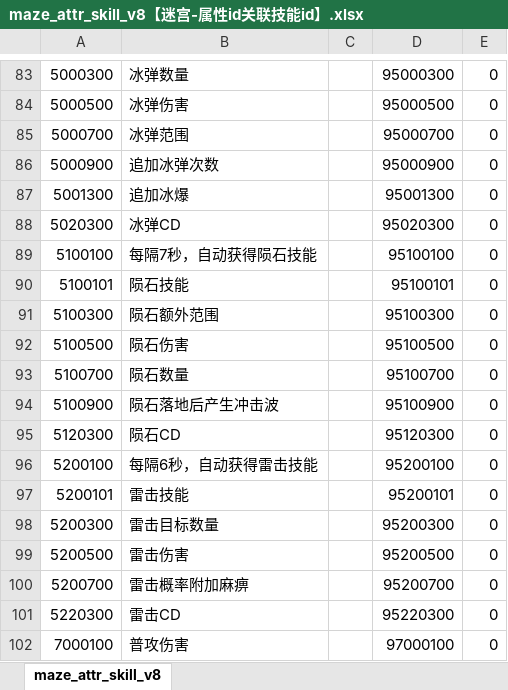
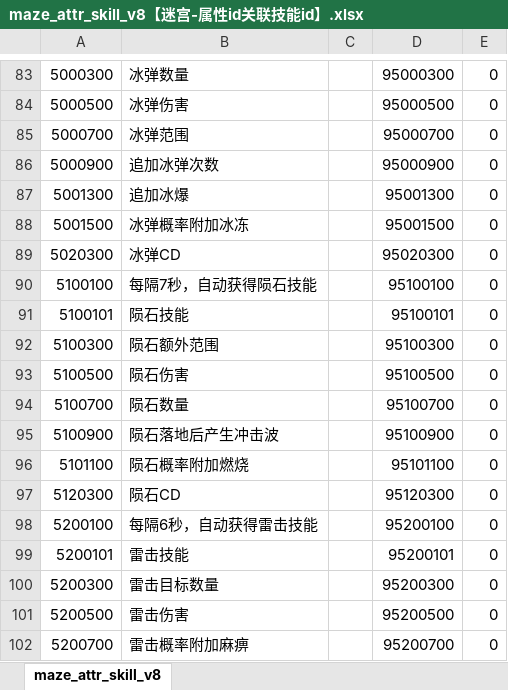
Before and after one commit to chensusu123/myfirsthub, an Excel workbook: servers/maze_main_server/conf.d/data/maze_attr_skill_v8【迷宫-属性id关联技能id】.xlsx, sheet maze_attr_skill_v8, drawn as a sheet; only a part is shown, gaps mark what is left out; the shorter side is filled out with more unchanged rows; values as stored, in another font and other column widths than the file's, no borders; the diff names each change by its address in the sheet, - before the commit and + after, or states it on an @@ line.

```diff
--- a/servers/maze_main_server/conf.d/data/maze_attr_skill_v8【迷宫-属性id关联技能id】.xlsx (sheet maze_attr_skill_v8)
+++ b/servers/maze_main_server/conf.d/data/maze_attr_skill_v8【迷宫-属性id关联技能id】.xlsx (sheet maze_attr_skill_v8)
+row 88: 5001500 | 冰弹概率附加冰冻 |  | 95001500 | 0
+row 96: 5101100 | 陨石概率附加燃烧 |  | 95101100 | 0
```
Also changed, not shown: servers/maze_main_server/conf.d/data/git_version_v8【配表版本号】.xlsx, servers/maze_main_server/conf.d/data/maze_attribute_v8【迷宫-属性】.xlsx, 4 other files.
